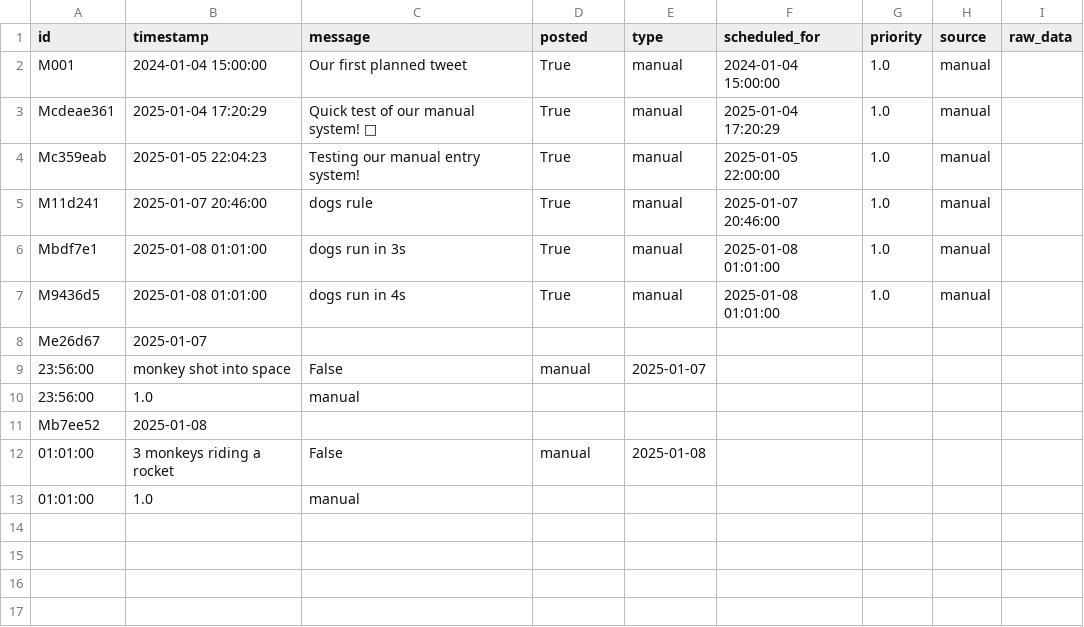
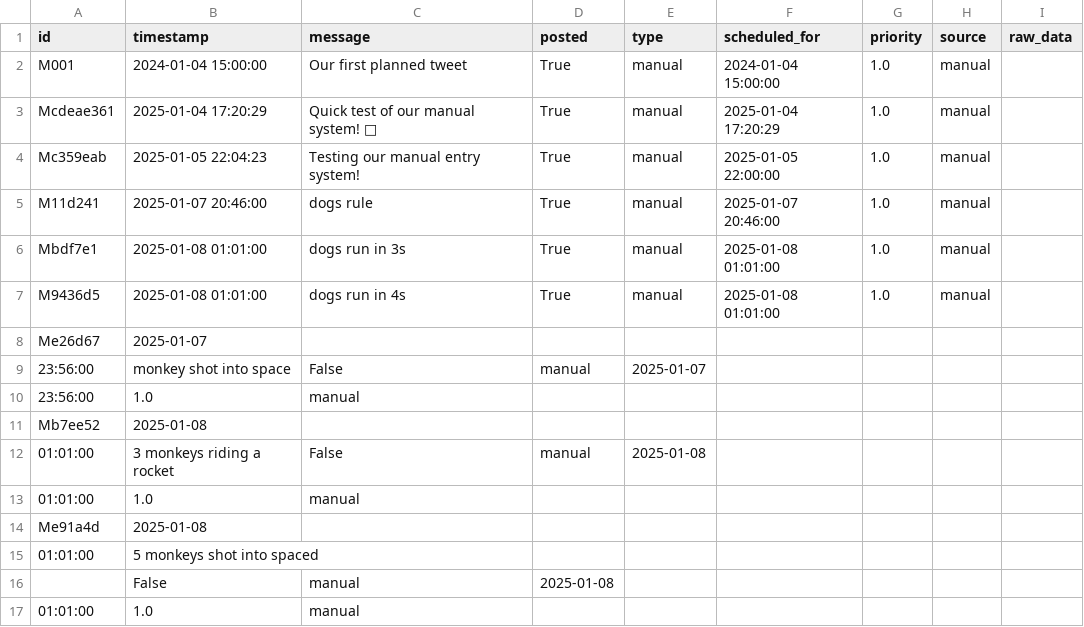
Before and after one commit to ImmutableType/IFTTT_BTC_ETH_POSTER, a CSV file: data/tweets.csv, drawn as a sheet.

```diff
--- a/data/tweets.csv
+++ b/data/tweets.csv
@@ -13 +13,5 @@ Mb7ee52,2025-01-08,,,,,,,
  01:01:00,1.0,manual,,,,,,
+Me91a4d,2025-01-08
+ 01:01:00,5 monkeys shot into spaced
+,False,manual,2025-01-08
+ 01:01:00,1.0,manual,
```
